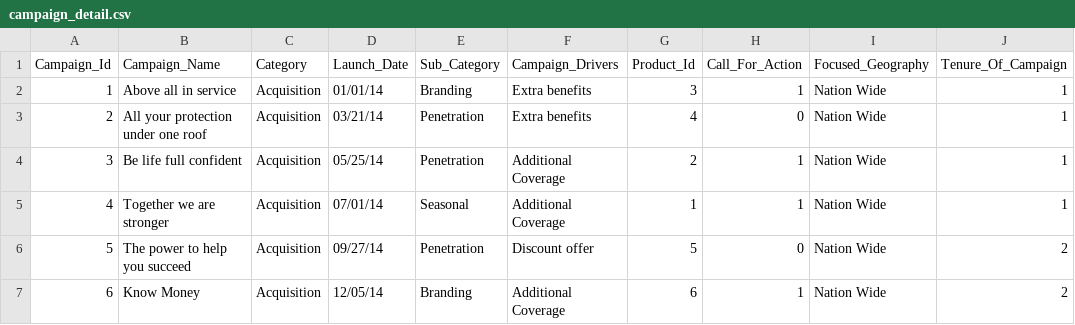
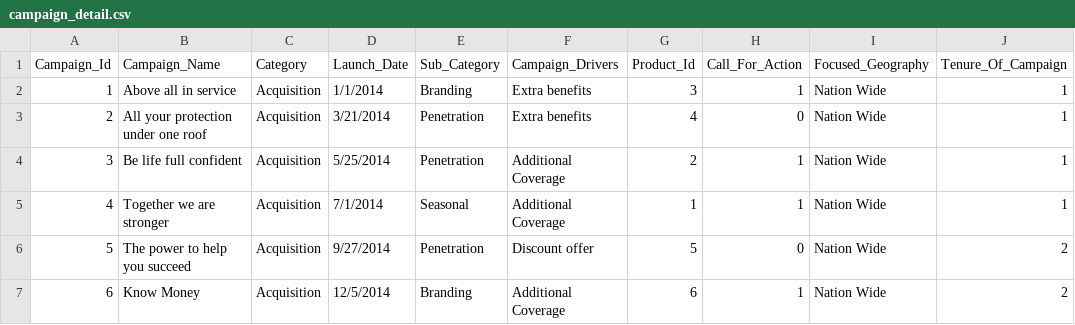
Before and after one commit to ytthuan/LeoSQLServerRServices, a CSV file: CampaignManagement/Data/campaign_detail.csv, drawn as a sheet.

```diff
--- a/CampaignManagement/Data/campaign_detail.csv
+++ b/CampaignManagement/Data/campaign_detail.csv
@@ -1,7 +1,7 @@
 Campaign_Id,Campaign_Name,Category,Launch_Date,Sub_Category,Campaign_Drivers,Product_Id,Call_For_Action,Focused_Geography,Tenure_Of_Campaign
-1,Above all in service,Acquisition,01/01/14,Branding,Extra benefits,3,1,Nation Wide,1
-2,All your protection under one roof,Acquisition,03/21/14,Penetration,Extra benefits,4,0,Nation Wide,1
-3,Be life full confident,Acquisition,05/25/14,Penetration,Additional Coverage,2,1,Nation Wide,1
-4,Together we are stronger,Acquisition,07/01/14,Seasonal,Additional Coverage,1,1,Nation Wide,1
-5,The power to help you succeed,Acquisition,09/27/14,Penetration,Discount offer,5,0,Nation Wide,2
-6,Know Money,Acquisition,12/05/14,Branding,Additional Coverage,6,1,Nation Wide,2
+1,Above all in service,Acquisition,1/1/2014,Branding,Extra benefits,3,1,Nation Wide,1
+2,All your protection under one roof,Acquisition,3/21/2014,Penetration,Extra benefits,4,0,Nation Wide,1
+3,Be life full confident,Acquisition,5/25/2014,Penetration,Additional Coverage,2,1,Nation Wide,1
+4,Together we are stronger,Acquisition,7/1/2014,Seasonal,Additional Coverage,1,1,Nation Wide,1
+5,The power to help you succeed,Acquisition,9/27/2014,Penetration,Discount offer,5,0,Nation Wide,2
+6,Know Money,Acquisition,12/5/2014,Branding,Additional Coverage,6,1,Nation Wide,2
```
Also changed, not shown: CampaignManagement/Data/product.csv.
